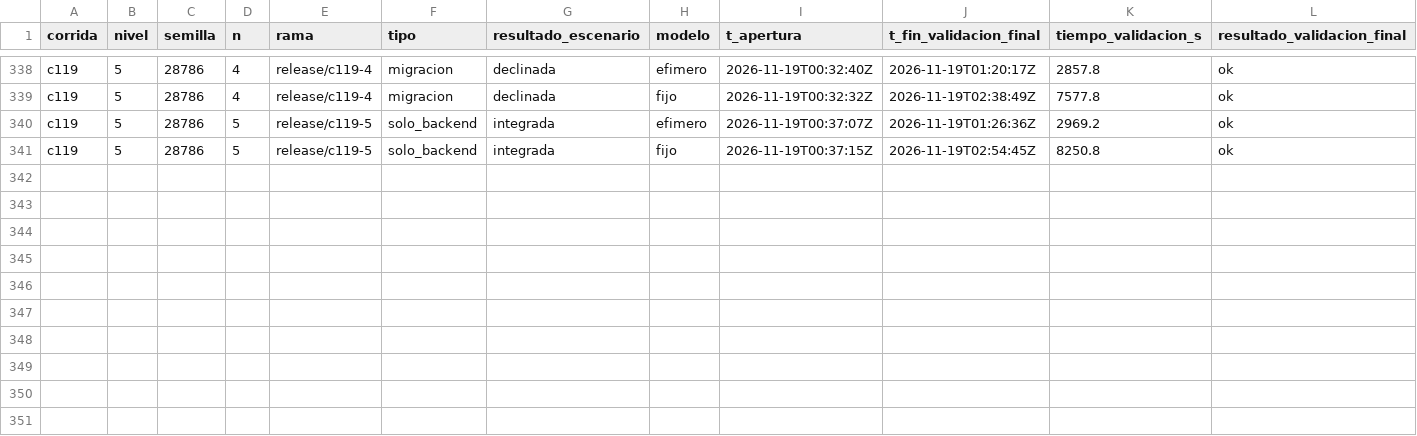
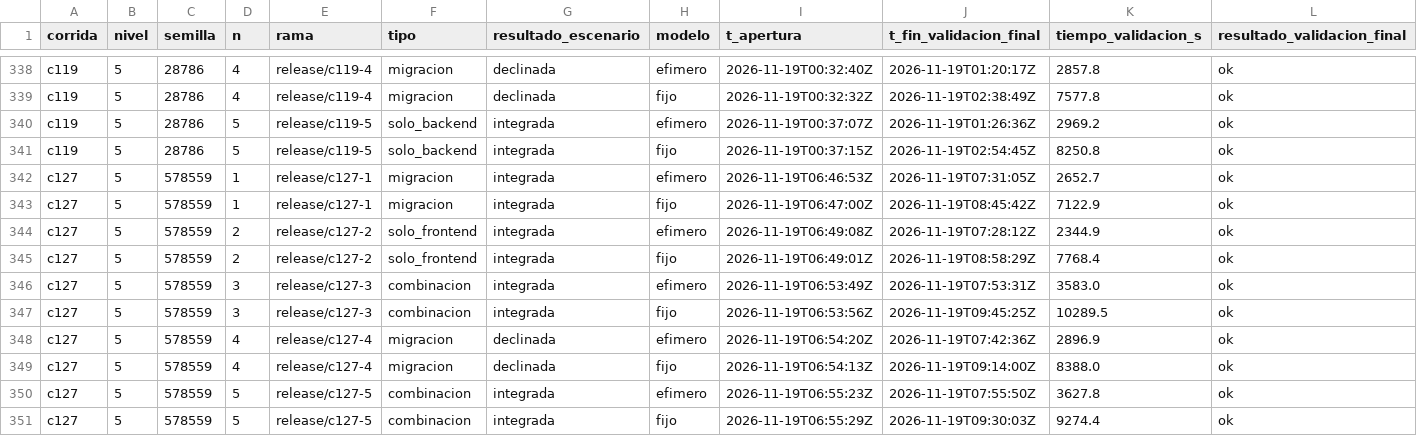
Before and after one commit to tesis-entornos/tesis-generador, a CSV file: datos/versiones.csv, drawn as a sheet; only a part is shown, gaps mark what is left out; rows hold the shown columns only; the diff names each change by its address in the sheet, - before the commit and + after, or states it on an @@ line.

```diff
--- a/datos/versiones.csv
+++ b/datos/versiones.csv
+row 342: c127 | 5 | 578559 | 1 | release/c127-1 | migracion | integrada | efimero | 2026-11-19T06:46:53Z | 2026-11-19T07:31:05Z | 2652.7 | ok
+row 343: c127 | 5 | 578559 | 1 | release/c127-1 | migracion | integrada | fijo | 2026-11-19T06:47:00Z | 2026-11-19T08:45:42Z | 7122.9 | ok
+row 344: c127 | 5 | 578559 | 2 | release/c127-2 | solo_frontend | integrada | efimero | 2026-11-19T06:49:08Z | 2026-11-19T07:28:12Z | 2344.9 | ok
+row 345: c127 | 5 | 578559 | 2 | release/c127-2 | solo_frontend | integrada | fijo | 2026-11-19T06:49:01Z | 2026-11-19T08:58:29Z | 7768.4 | ok
+row 346: c127 | 5 | 578559 | 3 | release/c127-3 | combinacion | integrada | efimero | 2026-11-19T06:53:49Z | 2026-11-19T07:53:31Z | 3583.0 | ok
+row 347: c127 | 5 | 578559 | 3 | release/c127-3 | combinacion | integrada | fijo | 2026-11-19T06:53:56Z | 2026-11-19T09:45:25Z | 10289.5 | ok
+row 348: c127 | 5 | 578559 | 4 | release/c127-4 | migracion | declinada | efimero | 2026-11-19T06:54:20Z | 2026-11-19T07:42:36Z | 2896.9 | ok
+row 349: c127 | 5 | 578559 | 4 | release/c127-4 | migracion | declinada | fijo | 2026-11-19T06:54:13Z | 2026-11-19T09:14:00Z | 8388.0 | ok
+row 350: c127 | 5 | 578559 | 5 | release/c127-5 | combinacion | integrada | efimero | 2026-11-19T06:55:23Z | 2026-11-19T07:55:50Z | 3627.8 | ok
+row 351: c127 | 5 | 578559 | 5 | release/c127-5 | combinacion | integrada | fijo | 2026-11-19T06:55:29Z | 2026-11-19T09:30:03Z | 9274.4 | ok
```
Also changed, not shown: datos/corridas.csv, 7 other files.
